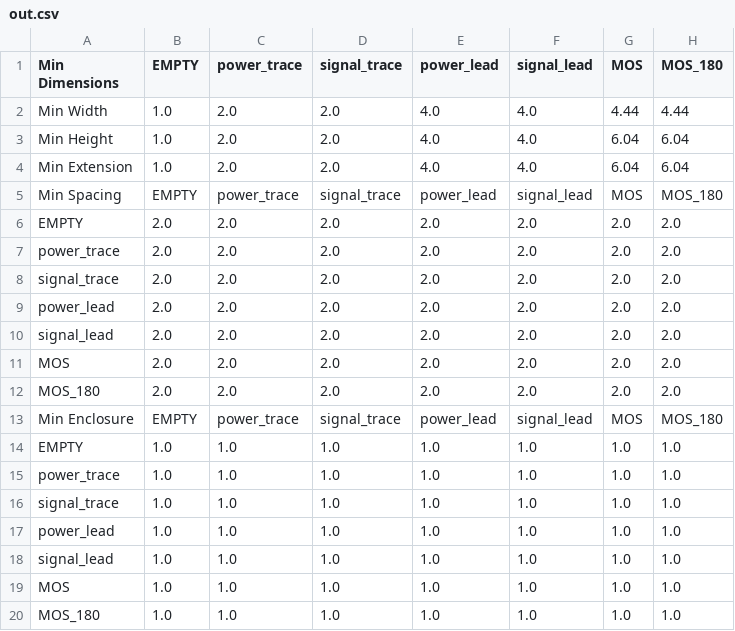
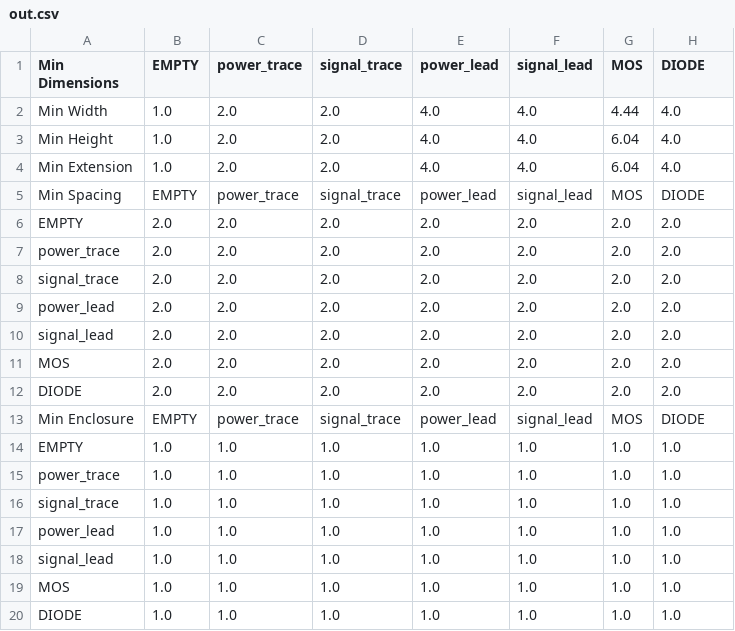
Before and after one commit to e3da/PowerSynth1-src, a CSV file: powercad/sym_layout/Recursive_test_cases/out.csv, drawn as a sheet.

```diff
--- a/powercad/sym_layout/Recursive_test_cases/out.csv
+++ b/powercad/sym_layout/Recursive_test_cases/out.csv
@@ -1,6 +1,6 @@
-Min Dimensions,EMPTY,power_trace,signal_trace,power_lead,signal_lead,MOS,MOS_180
-Min Width,1.0,2.0,2.0,4.0,4.0,4.44,4.44
-Min Height,1.0,2.0,2.0,4.0,4.0,6.04,6.04
-Min Extension,1.0,2.0,2.0,4.0,4.0,6.04,6.04
-Min Spacing,EMPTY,power_trace,signal_trace,power_lead,signal_lead,MOS,MOS_180
+Min Dimensions,EMPTY,power_trace,signal_trace,power_lead,signal_lead,MOS,DIODE
+Min Width,1.0,2.0,2.0,4.0,4.0,4.44,4.0
+Min Height,1.0,2.0,2.0,4.0,4.0,6.04,4.0
+Min Extension,1.0,2.0,2.0,4.0,4.0,6.04,4.0
+Min Spacing,EMPTY,power_trace,signal_trace,power_lead,signal_lead,MOS,DIODE
 EMPTY,2.0,2.0,2.0,2.0,2.0,2.0,2.0
@@ -11,4 +11,4 @@ signal_lead,2.0,2.0,2.0,2.0,2.0,2.0,2.0
 MOS,2.0,2.0,2.0,2.0,2.0,2.0,2.0
-MOS_180,2.0,2.0,2.0,2.0,2.0,2.0,2.0
-Min Enclosure,EMPTY,power_trace,signal_trace,power_lead,signal_lead,MOS,MOS_180
+DIODE,2.0,2.0,2.0,2.0,2.0,2.0,2.0
+Min Enclosure,EMPTY,power_trace,signal_trace,power_lead,signal_lead,MOS,DIODE
 EMPTY,1.0,1.0,1.0,1.0,1.0,1.0,1.0
@@ -19,2 +19,2 @@ signal_lead,1.0,1.0,1.0,1.0,1.0,1.0,1.0
 MOS,1.0,1.0,1.0,1.0,1.0,1.0,1.0
-MOS_180,1.0,1.0,1.0,1.0,1.0,1.0,1.0
+DIODE,1.0,1.0,1.0,1.0,1.0,1.0,1.0
```
Also changed, not shown: 1 other file.
